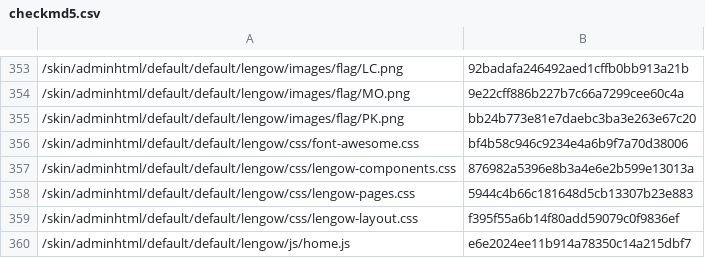
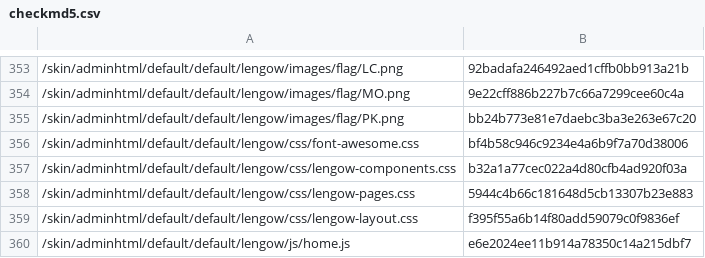
Before and after one commit to lengow/plugin-magento, a CSV file: app/code/community/Lengow/Connector/etc/checkmd5.csv, drawn as a sheet; only a part is shown, gaps mark what is left out.

```diff
--- a/app/code/community/Lengow/Connector/etc/checkmd5.csv
+++ b/app/code/community/Lengow/Connector/etc/checkmd5.csv
@@ -356,3 +356,3 @@
 /skin/adminhtml/default/default/lengow/css/font-awesome.css|bf4b58c946c9234e4a6b9f7a70d38006
-/skin/adminhtml/default/default/lengow/css/lengow-components.css|876982a5396e8b3a4e6e2b599e13013a
+/skin/adminhtml/default/default/lengow/css/lengow-components.css|b32a1a77cec022a4d80cfb4ad920f03a
 /skin/adminhtml/default/default/lengow/css/lengow-pages.css|5944c4b66c181648d5cb13307b23e883
```
Also changed, not shown: 1 other file.
